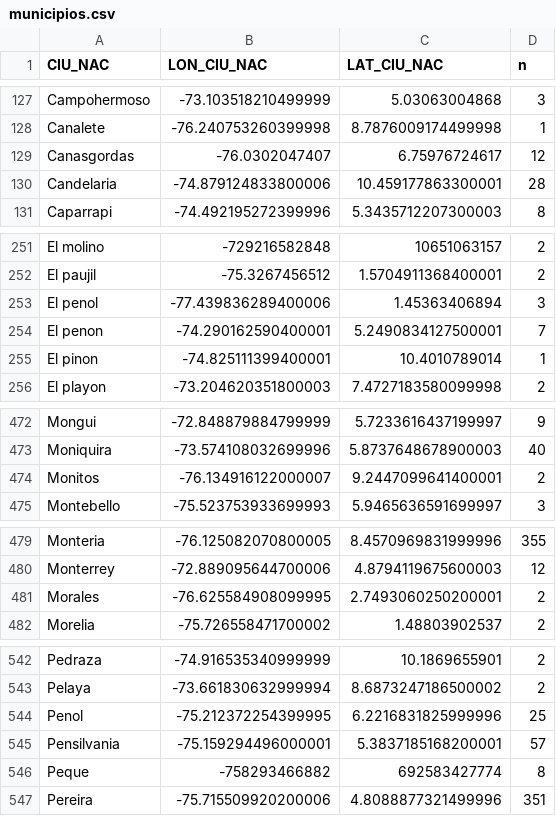
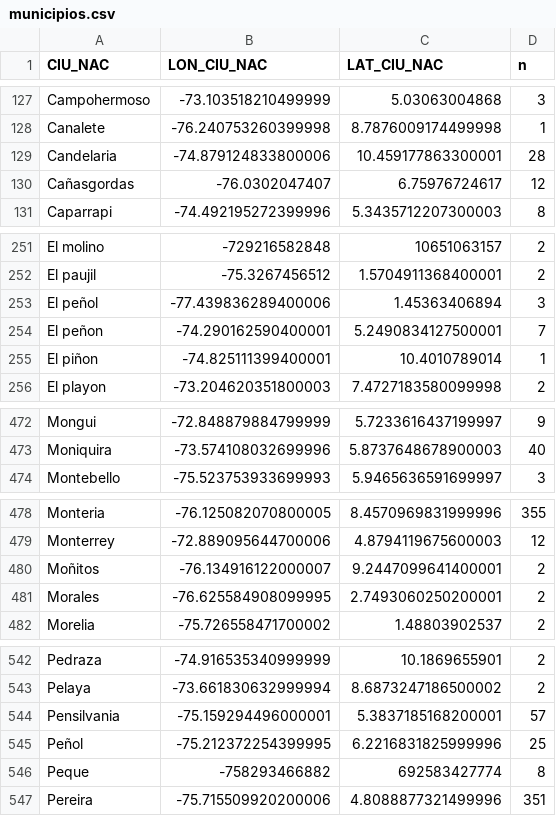
Before and after one commit to estadisticaun/Softwares, a CSV file: municipios.csv, drawn as a sheet; only a part is shown, gaps mark what is left out; removed rows and columns are numbered as before the commit, all else as after; the diff covers the shown part only; the diff names each change by its address in the sheet, - before the commit and + after, or states it on an @@ line.

```diff
--- a/municipios.csv
+++ b/municipios.csv
-row 129: Canasgordas | -76.0302047407 | 6.75976724617 | 12
+row 130: Cañasgordas | -76.0302047407 | 6.75976724617 | 12
-A253 (CIU_NAC): El penol
+A253 (CIU_NAC): El peñol
-A254 (CIU_NAC): El penon
+A254 (CIU_NAC): El peñon
-A255 (CIU_NAC): El pinon
+A255 (CIU_NAC): El piñon
-row 474: Monitos | -76.134916122000007 | 9.2447099641400001 | 2
+row 480: Moñitos | -76.134916122000007 | 9.2447099641400001 | 2
-row 544: Penol | -75.212372254399995 | 6.2216831825999996 | 25
+row 545: Peñol | -75.212372254399995 | 6.2216831825999996 | 25
```
Also changed, not shown: 8 edited cells elsewhere in this file, capitales.csv, 39 other files.
